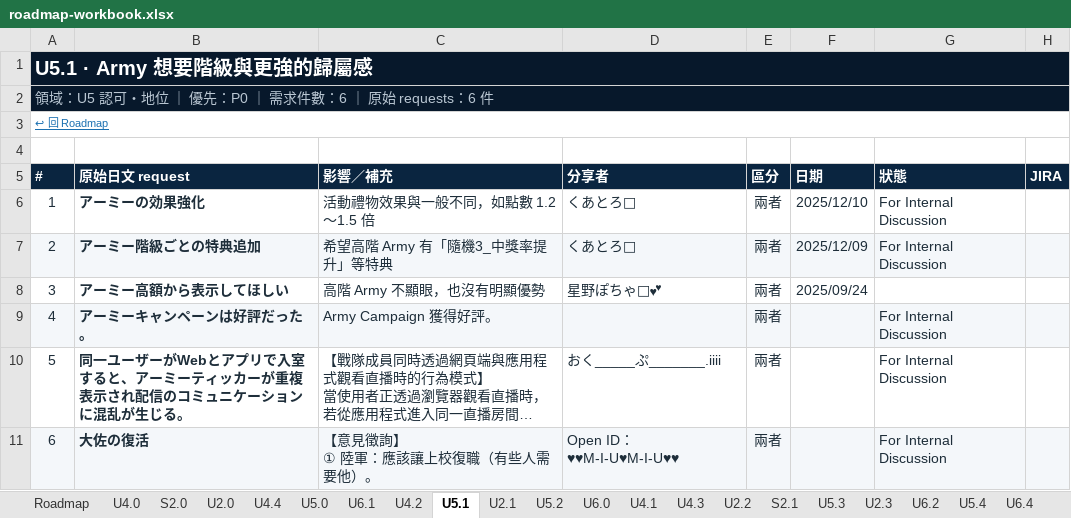
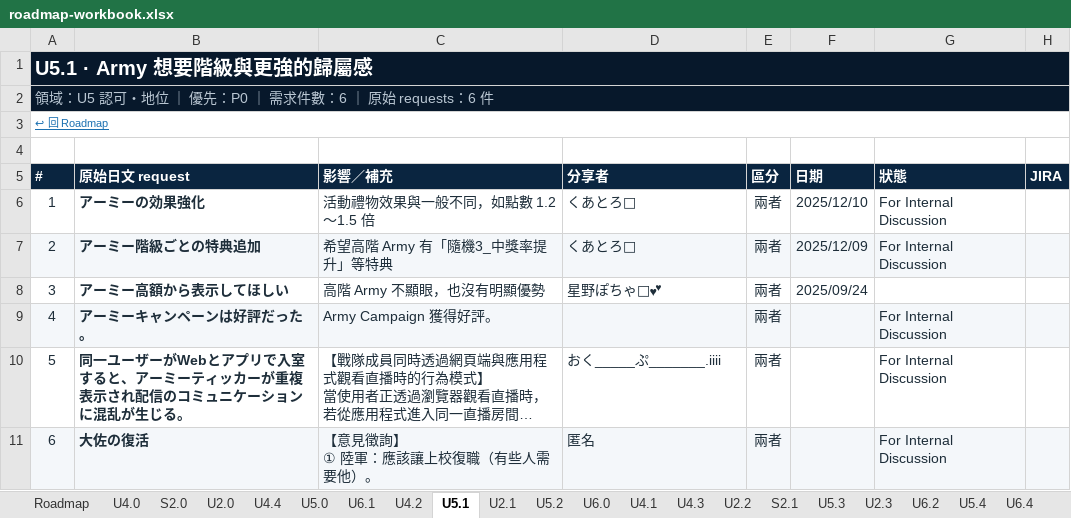
Before and after one commit to crosswang-collab/product-ops-bridge, an Excel workbook: roadmap-workbook.xlsx, sheet U5.1, drawn as a sheet; long unchanged cells end in …; values as stored, in another font and other column widths than the file's, no borders; the diff names each change by its address in the sheet, - before the commit and + after, or states it on an @@ line.

```diff
--- a/roadmap-workbook.xlsx (sheet U5.1)
+++ b/roadmap-workbook.xlsx (sheet U5.1)
-D11 (分享者): Open ID：♥♥M-I-U♥M-I-U♥♥
+D11 (分享者): 匿名
```
Also changed, not shown: sheet 說明, sheet Roadmap, sheet U4.0, sheet U6.3, sheet U4.4, 2 other files.
